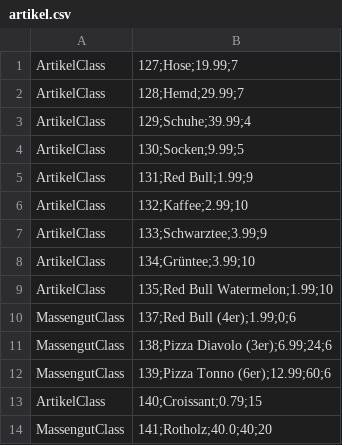
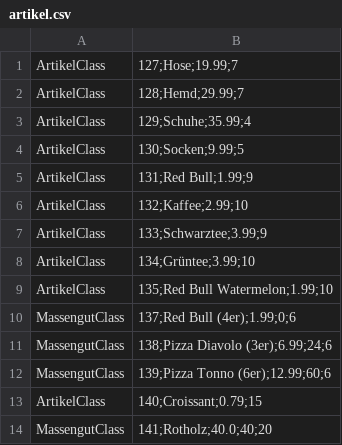
Before and after one commit to omarelhussein/EShop, a CSV file: artikel.csv, drawn as a sheet.

```diff
--- a/artikel.csv
+++ b/artikel.csv
@@ -2,3 +2,3 @@ ArtikelClass|127;Hose;19.99;7
 ArtikelClass|128;Hemd;29.99;7
-ArtikelClass|129;Schuhe;39.99;4
+ArtikelClass|129;Schuhe;35.99;4
 ArtikelClass|130;Socken;9.99;5
```
Also changed, not shown: 13 other files.
